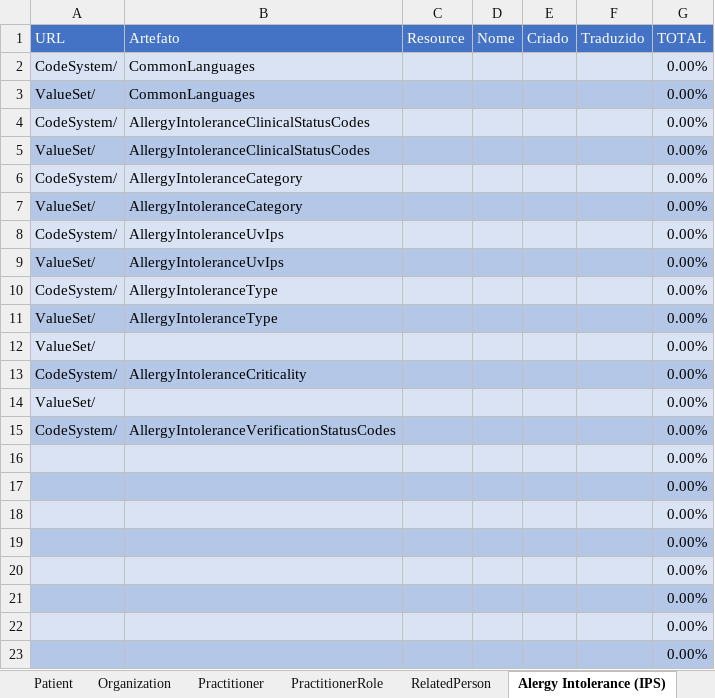
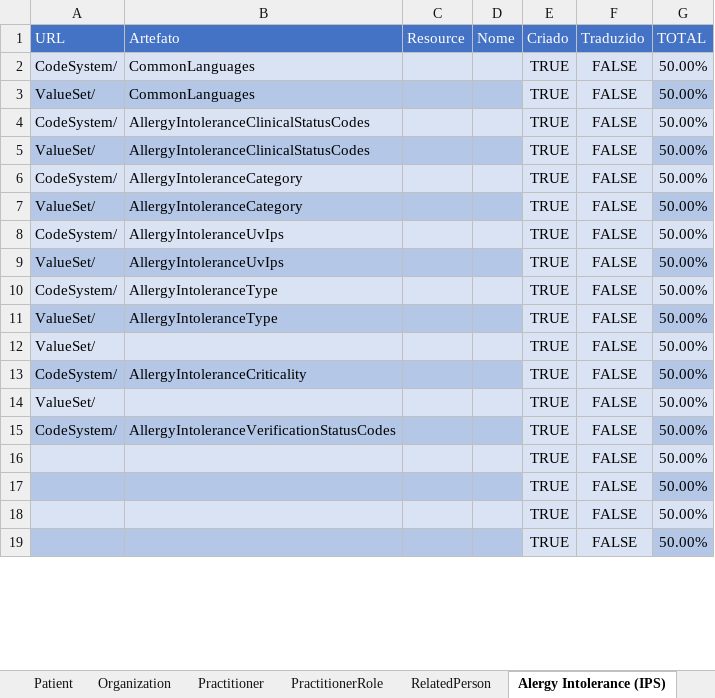
Before and after one commit to moaassis/https-git-codecommit.sa-east-1.amazonaws.com-v1-repos-ips-brasil-documentos, an Excel workbook: Gestão do Projeto/Indicadores/SumarioIndicadores.xlsx, sheet Alergy Intolerance (IPS), drawn as a sheet; only a part is shown; values as stored, in another font and other column widths than the file's, no borders; removed rows and columns are numbered as before the commit, all else as after; the diff covers the shown part only; the diff names each change by its address in the sheet, - before the commit and + after, or states it on an @@ line.

```diff
--- a/Gestão do Projeto/Indicadores/SumarioIndicadores.xlsx (sheet Alergy Intolerance (IPS))
+++ b/Gestão do Projeto/Indicadores/SumarioIndicadores.xlsx (sheet Alergy Intolerance (IPS))
-E2:E11 (Criado): (empty)
+E2:E11 (Criado): TRUE
-F2:F11 (Traduzido): (empty)
+F2:F11 (Traduzido): FALSE
-G2:G11 (TOTAL): 0.00%
+G2:G11 (TOTAL): 50.00%
-E3:F3 fill: #B4C7E7
+E3:F3 fill: #DAE3F3
-E5:F5 fill: #B4C7E7
+E5:F5 fill: #DAE3F3
-E7:F7 fill: #B4C7E7
+E7:F7 fill: #DAE3F3
-E9:F9 fill: #B4C7E7
+E9:F9 fill: #DAE3F3
-E11:F11 fill: #B4C7E7
+E11:F11 fill: #DAE3F3
-row 12: ValueSet/ |  |  |  |  |  | 0.00%
+row 12: ValueSet/ |  |  |  | TRUE | FALSE | 50.00%
-E13 (Criado): (empty)
+E13 (Criado): TRUE
-E13:F13 fill: #B4C7E7
+E13:F13 fill: #DAE3F3
-F13 (Traduzido): (empty)
+F13 (Traduzido): FALSE
-G13 (TOTAL): 0.00%
+G13 (TOTAL): 50.00%
-row 14: ValueSet/ |  |  |  |  |  | 0.00%
+row 14: ValueSet/ |  |  |  | TRUE | FALSE | 50.00%
-E15 (Criado): (empty)
+E15 (Criado): TRUE
-E15:F15 fill: #B4C7E7
+E15:F15 fill: #DAE3F3
-F15 (Traduzido): (empty)
+F15 (Traduzido): FALSE
-G15 (TOTAL): 0.00%
+G15 (TOTAL): 50.00%
-row 16:  |  |  |  |  |  | 0.00%
-row 17:  |  |  |  |  |  | 0.00%
-row 18:  |  |  |  |  |  | 0.00%
-row 19:  |  |  |  |  |  | 0.00%
-row 20:  |  |  |  |  |  | 0.00%
-row 21:  |  |  |  |  |  | 0.00%
-row 22:  |  |  |  |  |  | 0.00%
-row 23:  |  |  |  |  |  | 0.00%
+row 16:  |  |  |  | TRUE | FALSE | 50.00%
+row 17:  |  |  |  | TRUE | FALSE | 50.00%
+row 18:  |  |  |  | TRUE | FALSE | 50.00%
+row 19:  |  |  |  | TRUE | FALSE | 50.00%
```
Also changed, not shown: 4 added rows elsewhere in this sheet, sheet Medication Statement (IPS), sheet Medication (IPS), sheet Condition (IPS), sheet Immunization, sheet Composition (IPS), sheet RelatedPerson, 5 more sheets.
